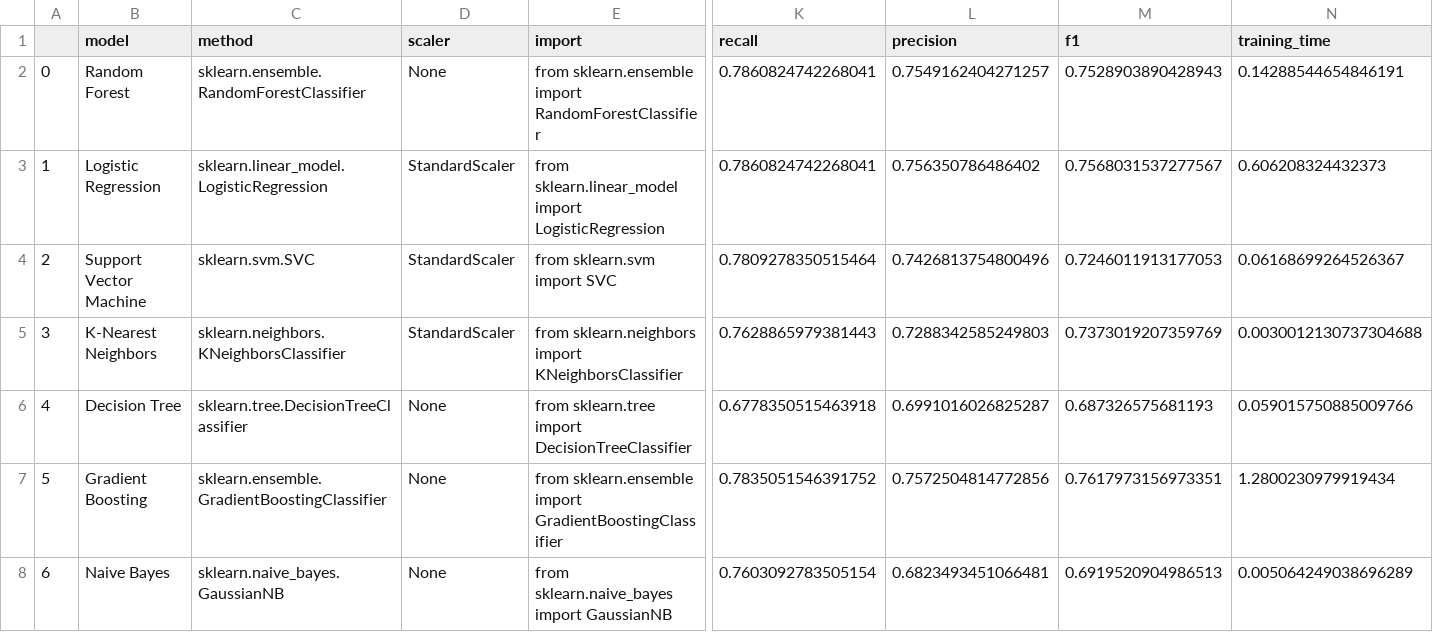
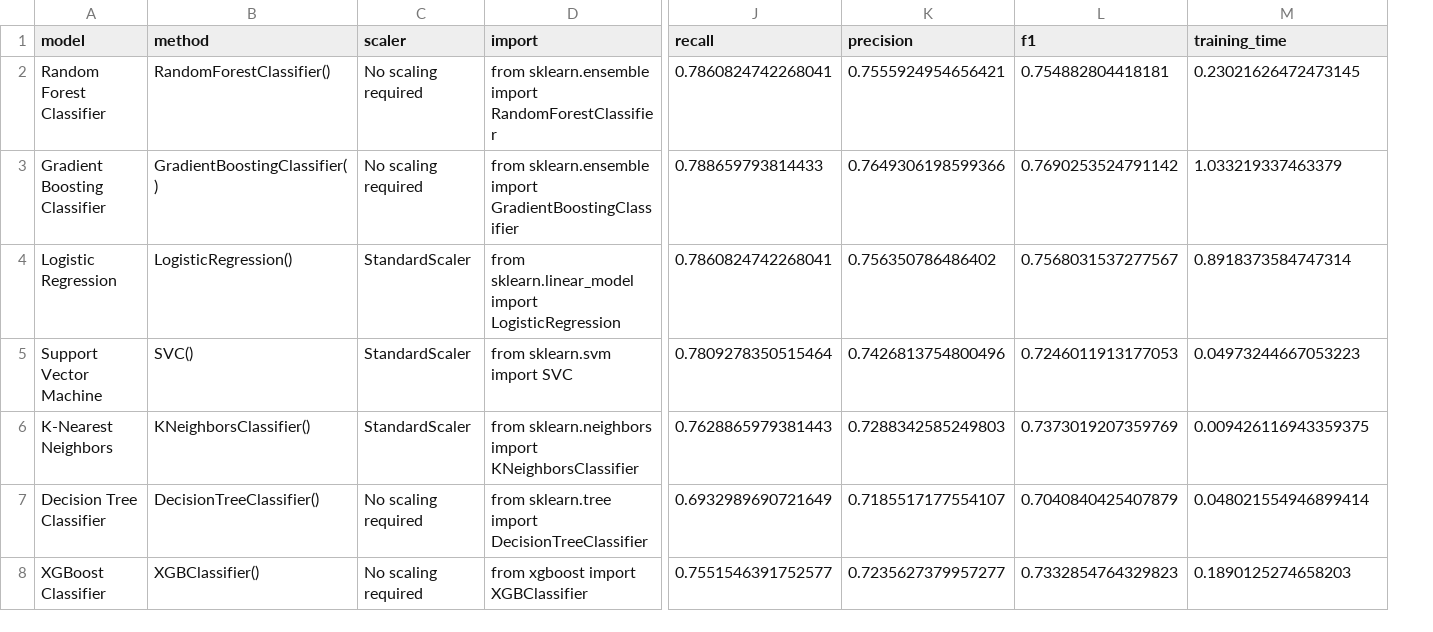
Before and after one commit to Rodrigo-Coloma/ml_assistant, a CSV file: users/admin/sepsis/recommended.csv, drawn as a sheet; only a part is shown, gaps mark what is left out; removed rows and columns are numbered as before the commit, all else as after; rows hold the shown columns only; the diff names each change by its address in the sheet, - before the commit and + after, or states it on an @@ line.

```diff
--- a/users/admin/sepsis/recommended.csv
+++ b/users/admin/sepsis/recommended.csv
-column A, rows 3-5: 1 | 2 | 3
-row 2: 0 | Random Forest | sklearn.ensemble.RandomForestClassifier | None | from sklearn.ensemble import RandomForestClassifier | 0.7860824742268041 | 0.7549162404271257 | 0.7528903890428943 | 0.14288544654846191
+row 2: Random Forest Classifier | RandomForestClassifier() | No scaling required | from sklearn.ensemble import RandomForestClassifier | 0.7860824742268041 | 0.7555924954656421 | 0.754882804418181 | 0.23021626472473145
+row 3: Gradient Boosting Classifier | GradientBoostingClassifier() | No scaling required | from sklearn.ensemble import GradientBoostingClassifier | 0.788659793814433 | 0.7649306198599366 | 0.7690253524791142 | 1.033219337463379
-B4 (method): sklearn.linear_model.LogisticRegression
+B4 (method): LogisticRegression()
-M4 (training_time): 0.606208324432373
+M4 (training_time): 0.8918373584747314
-B5 (method): sklearn.svm.SVC
+B5 (method): SVC()
-M5 (training_time): 0.06168699264526367
+M5 (training_time): 0.04973244667053223
-B6 (method): sklearn.neighbors.KNeighborsClassifier
+B6 (method): KNeighborsClassifier()
-M6 (training_time): 0.0030012130737304688
+M6 (training_time): 0.009426116943359375
-row 6: 4 | Decision Tree | sklearn.tree.DecisionTreeClassifier | None | from sklearn.tree import DecisionTreeClassifier | 0.6778350515463918 | 0.6991016026825287 | 0.687326575681193 | 0.059015750885009766
-row 7: 5 | Gradient Boosting | sklearn.ensemble.GradientBoostingClassifier | None | from sklearn.ensemble import GradientBoostingClassifier | 0.7835051546391752 | 0.7572504814772856 | 0.7617973156973351 | 1.2800230979919434
-row 8: 6 | Naive Bayes | sklearn.naive_bayes.GaussianNB | None | from sklearn.naive_bayes import GaussianNB | 0.7603092783505154 | 0.6823493451066481 | 0.6919520904986513 | 0.005064249038696289
+row 7: Decision Tree Classifier | DecisionTreeClassifier() | No scaling required | from sklearn.tree import DecisionTreeClassifier | 0.6932989690721649 | 0.7185517177554107 | 0.7040840425407879 | 0.048021554946899414
+row 8: XGBoost Classifier | XGBClassifier() | No scaling required | from xgboost import XGBClassifier | 0.7551546391752577 | 0.7235627379957277 | 0.7332854764329823 | 0.1890125274658203
```
Also changed, not shown: users/admin/Pokemon/data.csv, users/admin/diamonds/recommended.csv, 19 other files.
